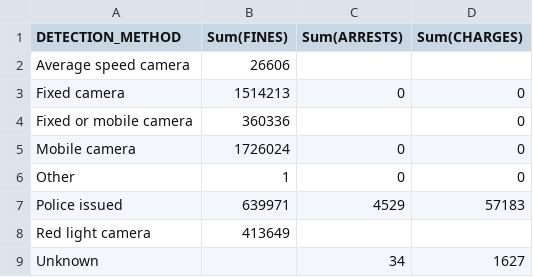
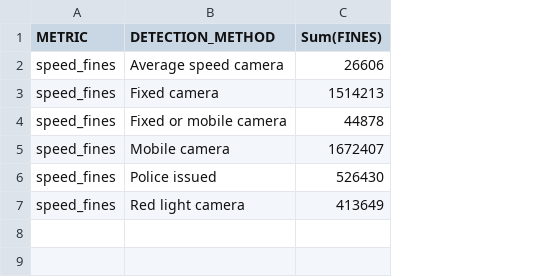
Before and after one commit to Random564456/DV13_07, a CSV file: preproccessed_data/detectionMethod_method_FCA.csv, drawn as a sheet; removed rows and columns are numbered as before the commit, all else as after; the diff names each change by its address in the sheet, - before the commit and + after, or states it on an @@ line.

```diff
--- a/preproccessed_data/detectionMethod_method_FCA.csv
+++ b/preproccessed_data/detectionMethod_method_FCA.csv
+column A (METRIC), rows 2-7: all speed_fines
-column C (Sum(ARRESTS)), rows 3-5: 0 |  | 0; row 7: 4529
-column D (Sum(CHARGES)), rows 3-5: all 0; row 7: 57183
-C4 (Sum(FINES)): 360336
+C4 (Sum(FINES)): 44878
-C5 (Sum(FINES)): 1726024
+C5 (Sum(FINES)): 1672407
-row 6: Other | 1 | 0 | 0
-C6 (Sum(FINES)): 639971
+C6 (Sum(FINES)): 526430
-row 9: Unknown |  | 34 | 1627
```
Also changed, not shown: 6 other files.
